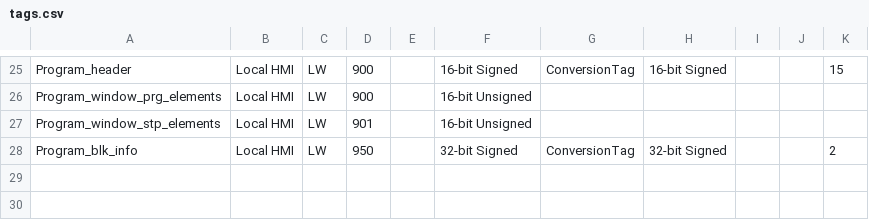
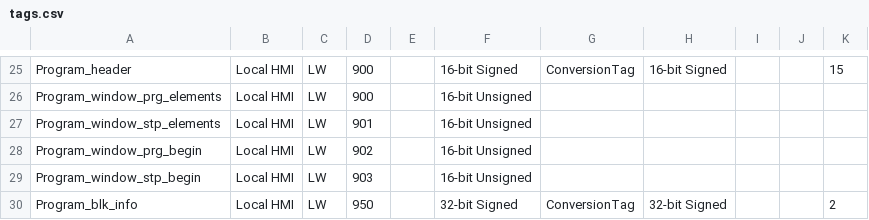
Before and after one commit to icreate41/post, a CSV file: tags.csv, drawn as a sheet; only a part is shown, gaps mark what is left out; the diff names each change by its address in the sheet, - before the commit and + after, or states it on an @@ line.

```diff
--- a/tags.csv
+++ b/tags.csv
+row 28: Program_window_prg_begin | Local HMI | LW | 902 |  | 16-bit Unsigned
+row 29: Program_window_stp_begin | Local HMI | LW | 903 |  | 16-bit Unsigned
```
Also changed, not shown: 3 other files.
